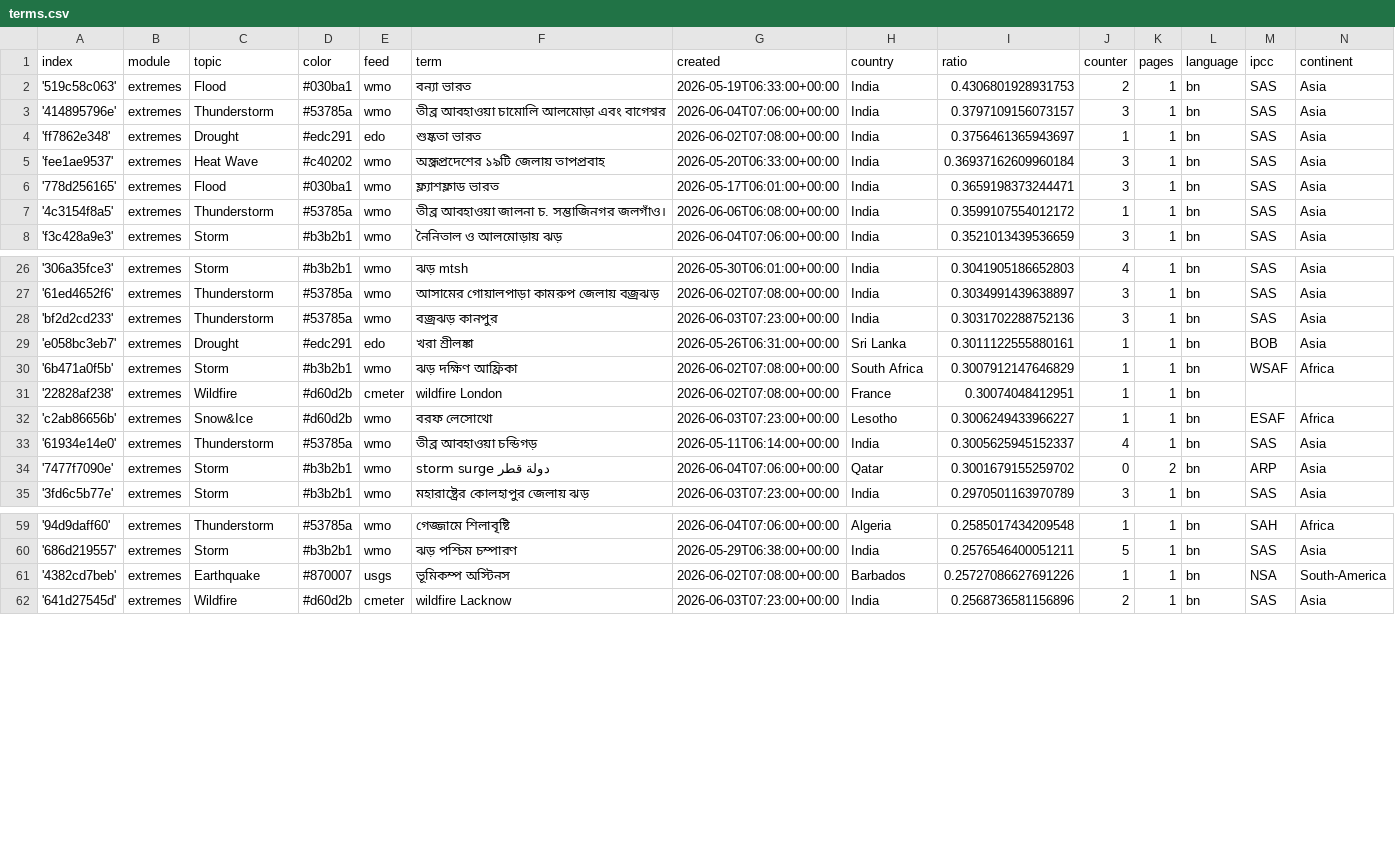
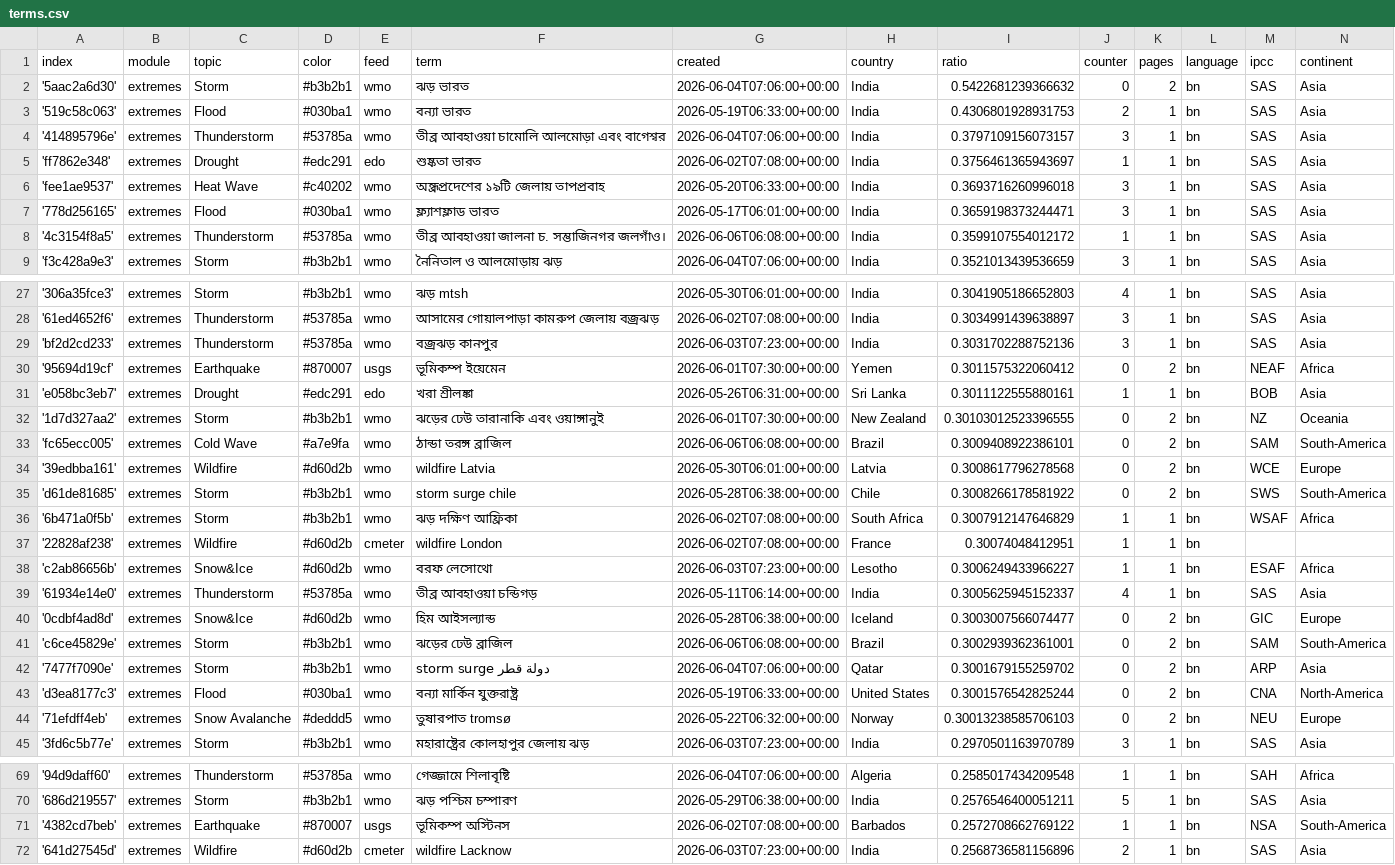
Before and after one commit to sonjanews/bengaliExtremes, a CSV file: terms.csv, drawn as a sheet; only a part is shown, gaps mark what is left out; the diff covers the shown part only.

Commit message:
Commit from GitHub Actions (import:0.0)

```diff
--- a/terms.csv
+++ b/terms.csv
@@ -1,2 +1,3 @@
 index,module,topic,color,feed,term,created,country,ratio,counter,pages,language,ipcc,continent
+'5aac2a6d30',extremes,Storm,#b3b2b1,wmo,ঝড় ভারত,2026-06-04T07:06:00+00:00,India,0.5422681239366632,0,2,bn,SAS,Asia
 '519c58c063',extremes,Flood,#030ba1,wmo,বন্যা ভারত,2026-05-19T06:33:00+00:00,India,0.4306801928931753,2,1,bn,SAS,Asia
@@ -4,3 +5,3 @@ index,module,topic,color,feed,term,created,country,ratio,counter,pages,language,
 'ff7862e348',extremes,Drought,#edc291,edo,শুষ্কতা ভারত,2026-06-02T07:08:00+00:00,India,0.3756461365943697,1,1,bn,SAS,Asia
-'fee1ae9537',extremes,Heat Wave,#c40202,wmo,অন্ধ্রপ্রদেশের ১৯টি জেলায় তাপপ্রবাহ,2026-05-20T06:33:00+00:00,India,0.36937162609960184,3,1,bn,SAS,Asia
+'fee1ae9537',extremes,Heat Wave,#c40202,wmo,অন্ধ্রপ্রদেশের ১৯টি জেলায় তাপপ্রবাহ,2026-05-20T06:33:00+00:00,India,0.3693716260996018,3,1,bn,SAS,Asia
 '778d256165',extremes,Flood,#030ba1,wmo,ফ্ল্যাশফ্লাড ভারত,2026-05-17T06:01:00+00:00,India,0.3659198373244471,3,1,bn,SAS,Asia
@@ -28,3 +29,8 @@ index,module,topic,color,feed,term,created,country,ratio,counter,pages,language,
 'bf2d2cd233',extremes,Thunderstorm,#53785a,wmo,বজ্রঝড় কানপুর,2026-06-03T07:23:00+00:00,India,0.3031702288752136,3,1,bn,SAS,Asia
+'95694d19cf',extremes,Earthquake,#870007,usgs,ভূমিকম্প ইয়েমেন,2026-06-01T07:30:00+00:00,Yemen,0.3011575322060412,0,2,bn,NEAF,Africa
 'e058bc3eb7',extremes,Drought,#edc291,edo,খরা শ্রীলঙ্কা,2026-05-26T06:31:00+00:00,Sri Lanka,0.3011122555880161,1,1,bn,BOB,Asia
+'1d7d327aa2',extremes,Storm,#b3b2b1,wmo,ঝড়ের ঢেউ তারানাকি এবং ওয়াঙ্গানুই,2026-06-01T07:30:00+00:00,New Zealand,0.30103012523396555,0,2,bn,NZ,Oceania
+'fc65ecc005',extremes,Cold Wave,#a7e9fa,wmo,ঠান্ডা তরঙ্গ ব্রাজিল,2026-06-06T06:08:00+00:00,Brazil,0.3009408922386101,0,2,bn,SAM,South-America
+'39edbba161',extremes,Wildfire,#d60d2b,wmo,wildfire Latvia,2026-05-30T06:01:00+00:00,Latvia,0.3008617796278568,0,2,bn,WCE,Europe
+'d61de81685',extremes,Storm,#b3b2b1,wmo,storm surge chile,2026-05-28T06:38:00+00:00,Chile,0.3008266178581922,0,2,bn,SWS,South-America
 '6b471a0f5b',extremes,Storm,#b3b2b1,wmo,ঝড় দক্ষিণ আফ্রিকা,2026-06-02T07:08:00+00:00,South Africa,0.3007912147646829,1,1,bn,WSAF,Africa
@@ -33,3 +39,7 @@ index,module,topic,color,feed,term,created,country,ratio,counter,pages,language,
 '61934e14e0',extremes,Thunderstorm,#53785a,wmo,তীব্র আবহাওয়া চন্ডিগড়,2026-05-11T06:14:00+00:00,India,0.3005625945152337,4,1,bn,SAS,Asia
+'0cdbf4ad8d',extremes,Snow&Ice,#d60d2b,wmo,হিম আইসল্যান্ড,2026-05-28T06:38:00+00:00,Iceland,0.3003007566074477,0,2,bn,GIC,Europe
+'c6ce45829e',extremes,Storm,#b3b2b1,wmo,ঝড়ের ঢেউ ব্রাজিল,2026-06-06T06:08:00+00:00,Brazil,0.3002939362361001,0,2,bn,SAM,South-America
 '7477f7090e',extremes,Storm,#b3b2b1,wmo,storm surge دولة قطر,2026-06-04T07:06:00+00:00,Qatar,0.3001679155259702,0,2,bn,ARP,Asia
+'d3ea8177c3',extremes,Flood,#030ba1,wmo,বন্যা মার্কিন যুক্তরাষ্ট্র,2026-05-19T06:33:00+00:00,United States,0.3001576542825244,0,2,bn,CNA,North-America
+'71efdff4eb',extremes,Snow Avalanche,#deddd5,wmo,তুষারপাত tromsø,2026-05-22T06:32:00+00:00,Norway,0.30013238585706103,0,2,bn,NEU,Europe
 '3fd6c5b77e',extremes,Storm,#b3b2b1,wmo,মহারাষ্ট্রের কোলহাপুর জেলায় ঝড়,2026-06-03T07:23:00+00:00,India,0.2970501163970789,3,1,bn,SAS,Asia
@@ -60,3 +70,3 @@ index,module,topic,color,feed,term,created,country,ratio,counter,pages,language,
 '686d219557',extremes,Storm,#b3b2b1,wmo,ঝড় পশ্চিম চম্পারণ,2026-05-29T06:38:00+00:00,India,0.2576546400051211,5,1,bn,SAS,Asia
-'4382cd7beb',extremes,Earthquake,#870007,usgs,ভূমিকম্প অস্টিনস,2026-06-02T07:08:00+00:00,Barbados,0.25727086627691226,1,1,bn,NSA,South-America
+'4382cd7beb',extremes,Earthquake,#870007,usgs,ভূমিকম্প অস্টিনস,2026-06-02T07:08:00+00:00,Barbados,0.2572708662769122,1,1,bn,NSA,South-America
 '641d27545d',extremes,Wildfire,#d60d2b,cmeter,wildfire Lacknow,2026-06-03T07:23:00+00:00,India,0.2568736581156896,2,1,bn,SAS,Asia
```
Also changed, not shown: 7 edited cells elsewhere in this file.
